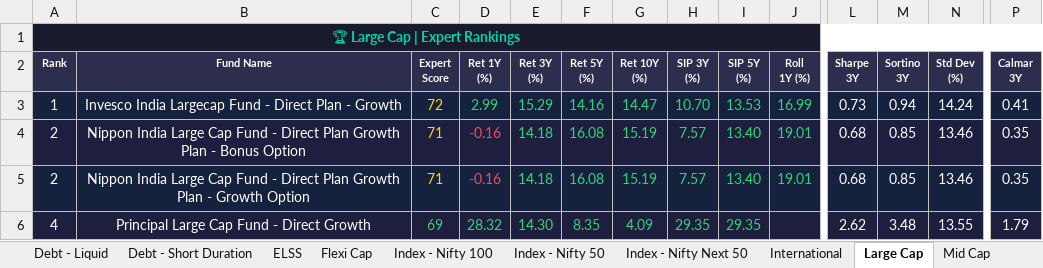
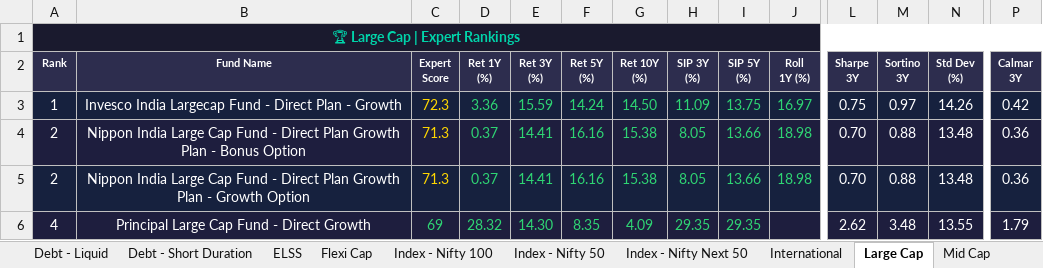
Before and after one commit to myfinancialria/mf-data-fetcher, an Excel workbook: output/MF_Expert_Rankings.xlsx, sheet Large Cap, drawn as a sheet; only a part is shown, gaps mark what is left out; values as stored, in another font and other column widths than the file's, no borders; the diff covers the shown part only; the diff names each change by its address in the sheet, - before the commit and + after, or states it on an @@ line.

```diff
--- a/output/MF_Expert_Rankings.xlsx (sheet Large Cap)
+++ b/output/MF_Expert_Rankings.xlsx (sheet Large Cap)
-C3 (Expert Score): 72
+C3 (Expert Score): 72.3
-D3 (Ret 1Y (%)): 2.99
+D3 (Ret 1Y (%)): 3.36
-E3 (Ret 3Y (%)): 15.29
+E3 (Ret 3Y (%)): 15.59
-F3 (Ret 5Y (%)): 14.16
+F3 (Ret 5Y (%)): 14.24
-G3 (Ret 10Y (%)): 14.47
+G3 (Ret 10Y (%)): 14.50
-H3 (SIP 3Y (%)): 10.70
+H3 (SIP 3Y (%)): 11.09
-I3 (SIP 5Y (%)): 13.53
+I3 (SIP 5Y (%)): 13.75
-J3 (Roll 1Y (%)): 16.99
+J3 (Roll 1Y (%)): 16.97
-L3 (Sharpe 3Y): 0.73
+L3 (Sharpe 3Y): 0.75
-M3 (Sortino 3Y): 0.94
+M3 (Sortino 3Y): 0.97
-N3 (Std Dev (%)): 14.24
+N3 (Std Dev (%)): 14.26
-P3 (Calmar 3Y): 0.41
+P3 (Calmar 3Y): 0.42
-C4:C5 (Expert Score): 71
+C4:C5 (Expert Score): 71.3
-D4:D5 (Ret 1Y (%)): -0.16
+D4:D5 (Ret 1Y (%)): 0.37
-D4:D5 text colour: #FF4757
+D4:D5 text colour: #2ED573
-E4:E5 (Ret 3Y (%)): 14.18
+E4:E5 (Ret 3Y (%)): 14.41
-F4:F5 (Ret 5Y (%)): 16.08
+F4:F5 (Ret 5Y (%)): 16.16
-G4:G5 (Ret 10Y (%)): 15.19
+G4:G5 (Ret 10Y (%)): 15.38
-H4:H5 (SIP 3Y (%)): 7.57
+H4:H5 (SIP 3Y (%)): 8.05
-I4:I5 (SIP 5Y (%)): 13.40
+I4:I5 (SIP 5Y (%)): 13.66
-J4:J5 (Roll 1Y (%)): 19.01
+J4:J5 (Roll 1Y (%)): 18.98
-L4:L5 (Sharpe 3Y): 0.68
+L4:L5 (Sharpe 3Y): 0.70
-M4:M5 (Sortino 3Y): 0.85
+M4:M5 (Sortino 3Y): 0.88
-N4:N5 (Std Dev (%)): 13.46
+N4:N5 (Std Dev (%)): 13.48
-P4:P5 (Calmar 3Y): 0.35
+P4:P5 (Calmar 3Y): 0.36
```
Also changed, not shown: 10 added rows, 10 removed rows, 398 edited cells and cell formats elsewhere in this sheet, sheet Mid Cap, sheet Sectoral - Banking, sheet Small Cap, sheet ELSS, sheet Flexi Cap, sheet Balanced Advantage, 11 more sheets, 5 other files.
